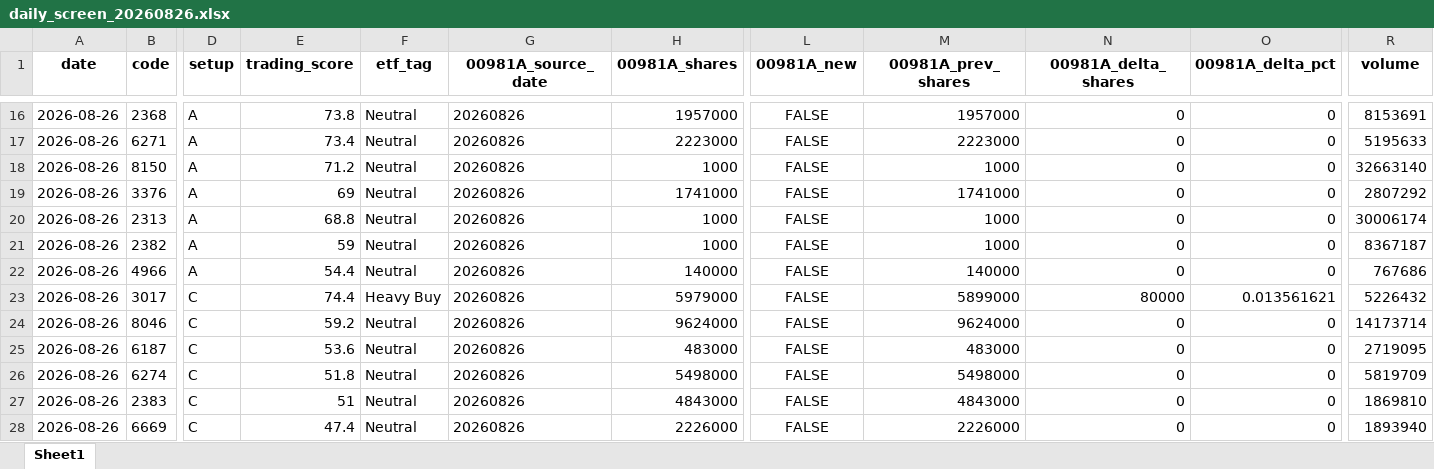
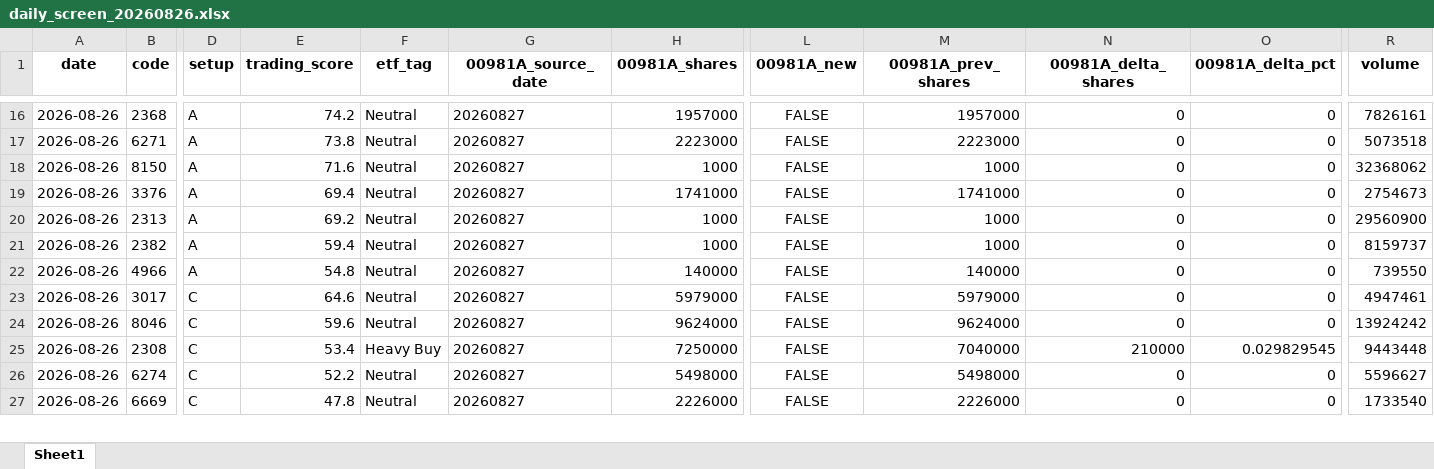
Before and after one commit to 4ru1013/taiwan-stock-screen, an Excel workbook: output/daily_screen_20260826.xlsx, sheet Sheet1, drawn as a sheet; only a part is shown, gaps mark what is left out; values as stored, in another font and other column widths than the file's, no borders; removed rows and columns are numbered as before the commit, all else as after; rows hold the shown columns only; the diff covers the shown part only; the diff names each change by its address in the sheet, - before the commit and + after, or states it on an @@ line.

```diff
--- a/output/daily_screen_20260826.xlsx (sheet Sheet1)
+++ b/output/daily_screen_20260826.xlsx (sheet Sheet1)
-E16 (trading_score): 73.8
+E16 (trading_score): 74.2
-G16:G24 (00981A_source_date): 20260826
+G16:G24 (00981A_source_date): 20260827
-R16 (volume): 8153691
+R16 (volume): 7826161
-E17 (trading_score): 73.4
+E17 (trading_score): 73.8
-R17 (volume): 5195633
+R17 (volume): 5073518
-E18 (trading_score): 71.2
+E18 (trading_score): 71.6
-R18 (volume): 32663140
+R18 (volume): 32368062
-E19 (trading_score): 69
+E19 (trading_score): 69.4
-R19 (volume): 2807292
+R19 (volume): 2754673
-E20 (trading_score): 68.8
+E20 (trading_score): 69.2
-R20 (volume): 30006174
+R20 (volume): 29560900
-E21 (trading_score): 59
+E21 (trading_score): 59.4
-R21 (volume): 8367187
+R21 (volume): 8159737
-E22 (trading_score): 54.4
+E22 (trading_score): 54.8
-R22 (volume): 767686
+R22 (volume): 739550
-E23 (trading_score): 74.4
+E23 (trading_score): 64.6
-F23 (etf_tag): Heavy Buy
+F23 (etf_tag): Neutral
-M23 (00981A_prev_shares): 5899000
+M23 (00981A_prev_shares): 5979000
-N23 (00981A_delta_shares): 80000
+N23 (00981A_delta_shares): 0
-O23 (00981A_delta_pct): 0.013561621
+O23 (00981A_delta_pct): 0
-R23 (volume): 5226432
+R23 (volume): 4947461
-E24 (trading_score): 59.2
+E24 (trading_score): 59.6
-R24 (volume): 14173714
+R24 (volume): 13924242
-row 25: 2026-08-26 | 6187 | C | 53.6 | Neutral | 20260826 | 483000 | FALSE | 483000 | 0 | 0 | 2719095
+row 25: 2026-08-26 | 2308 | C | 53.4 | Heavy Buy | 20260827 | 7250000 | FALSE | 7040000 | 210000 | 0.029829545 | 9443448
-E26 (trading_score): 51.8
+E26 (trading_score): 52.2
-G26 (00981A_source_date): 20260826
+G26 (00981A_source_date): 20260827
-R26 (volume): 5819709
+R26 (volume): 5596627
-row 27: 2026-08-26 | 2383 | C | 51 | Neutral | 20260826 | 4843000 | FALSE | 4843000 | 0 | 0 | 1869810
-E27 (trading_score): 47.4
+E27 (trading_score): 47.8
-G27 (00981A_source_date): 20260826
+G27 (00981A_source_date): 20260827
-R27 (volume): 1893940
+R27 (volume): 1733540
```
Also changed, not shown: 6 added rows, 5 removed rows and 113 edited cells elsewhere in this sheet, 10 other files.
